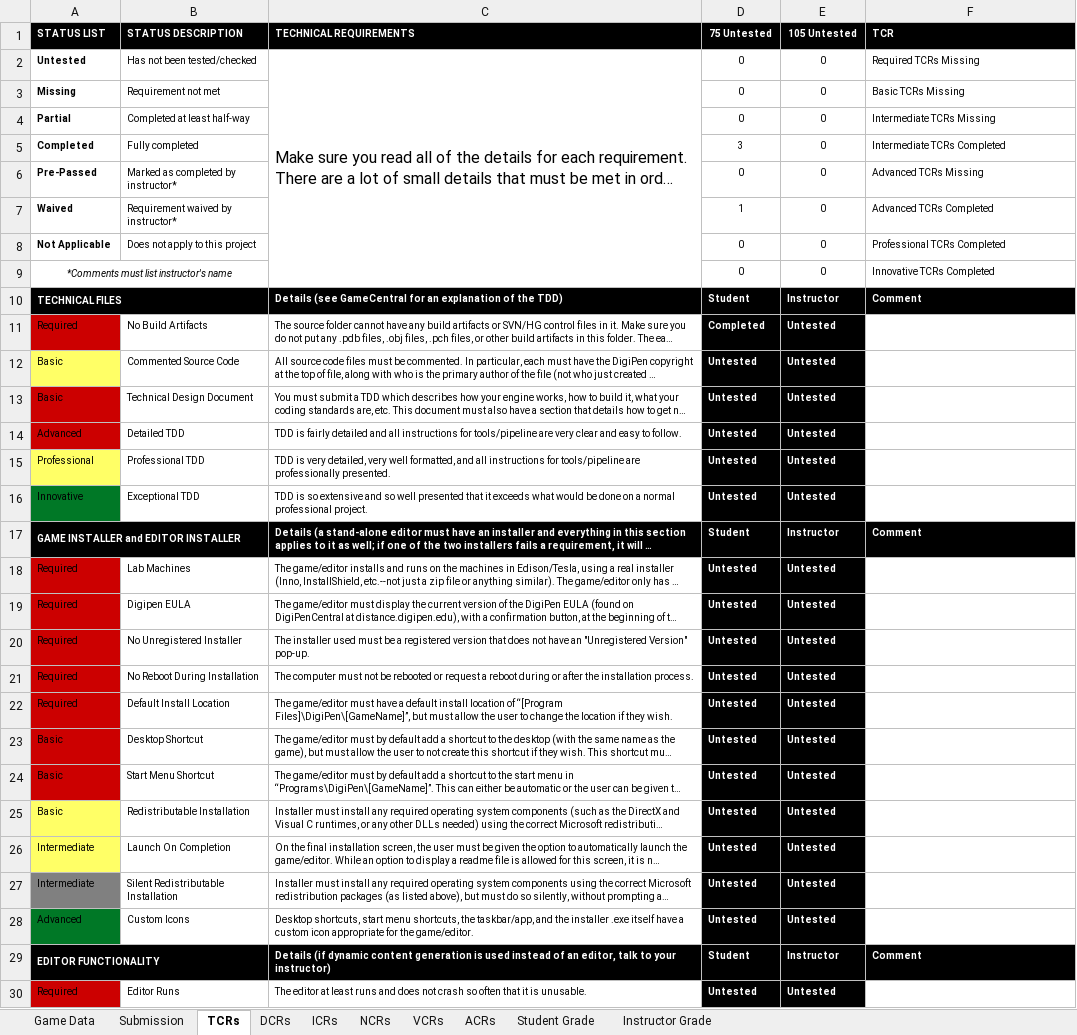
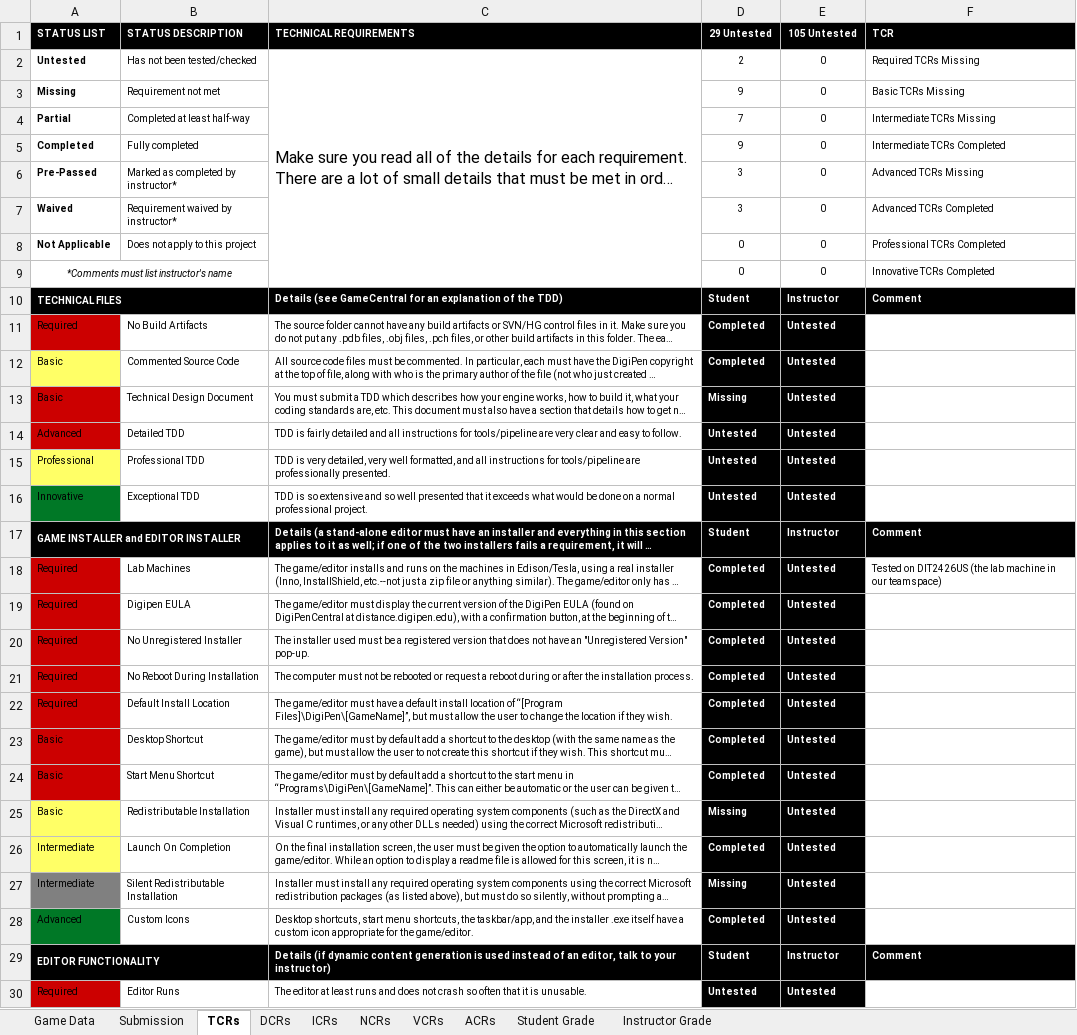
Before and after one commit to Troy8878/RougeBot, an Excel workbook: Rubric/GAM_Project_Rubric_EpisodePrototype.xlsx, sheet TCRs, drawn as a sheet; only a part is shown; long unchanged cells end in …; values as stored, in another font and other column widths than the file's, no borders; conditional formats not drawn; the diff covers the shown part only; the diff names each change by its address in the sheet, - before the commit and + after, or states it on an @@ line.

Commit message:
Updated rubric

```diff
--- a/Rubric/GAM_Project_Rubric_EpisodePrototype.xlsx (sheet TCRs)
+++ b/Rubric/GAM_Project_Rubric_EpisodePrototype.xlsx (sheet TCRs)
-D1: 75 Untested
+D1: 29 Untested
-D2 (29 Untested): 0
+D2 (29 Untested): 2
-D3 (29 Untested): 0
+D3 (29 Untested): 9
-D4 (29 Untested): 0
+D4 (29 Untested): 7
-D5 (29 Untested): 3
+D5 (29 Untested): 9
-D6 (29 Untested): 0
+D6 (29 Untested): 3
-D7 (29 Untested): 1
+D7 (29 Untested): 3
-D12 (29 Untested): Untested
+D12 (29 Untested): Completed
-D13 (29 Untested): Untested
+D13 (29 Untested): Missing
-D18:D24 (29 Untested): Untested
+D18:D24 (29 Untested): Completed
-F18 (TCR): (empty)
+F18 (TCR): Tested on DIT2426US (the lab machine in our teamspace)
-D25 (29 Untested): Untested
+D25 (29 Untested): Missing
-D26 (29 Untested): Untested
+D26 (29 Untested): Completed
-D27 (29 Untested): Untested
+D27 (29 Untested): Missing
-D28 (29 Untested): Untested
+D28 (29 Untested): Completed
```
Also changed, not shown: 33 edited cells elsewhere in this sheet, sheet Student Grade, sheet Instructor Grade, 6 other files.
